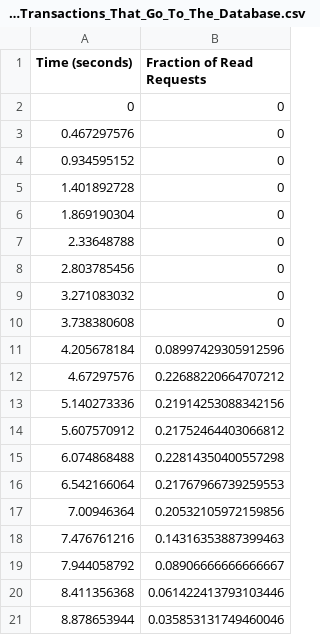
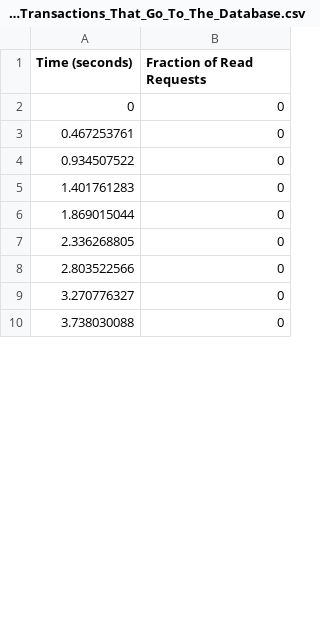
Before and after one commit to HannahMarsh/research, a CSV file: benchmark/data/workload1/csv/14-Proportion_Of_Read_Transactions_That_Go_To_The_Database.csv, drawn as a sheet; only a part is shown; the diff covers the shown part only.

```diff
--- a/benchmark/data/workload1/csv/14-Proportion_Of_Read_Transactions_That_Go_To_The_Database.csv
+++ b/benchmark/data/workload1/csv/14-Proportion_Of_Read_Transactions_That_Go_To_The_Database.csv
@@ -2,20 +2,9 @@ Time (seconds),Fraction of Read Requests
 0,0
-0.467297576,0
-0.934595152,0
-1.401892728,0
-1.869190304,0
-2.33648788,0
-2.803785456,0
-3.271083032,0
-3.738380608,0
-4.205678184,0.08997429305912596
-4.67297576,0.22688220664707212
-5.140273336,0.21914253088342156
-5.607570912,0.21752464403066812
-6.074868488,0.22814350400557298
-6.542166064,0.21767966739259553
-7.00946364,0.20532105972159856
-7.476761216,0.14316353887399463
-7.944058792,0.08906666666666667
-8.411356368,0.061422413793103446
-8.878653944,0.035853131749460046
+0.467253761,0
+0.934507522,0
+1.401761283,0
+1.869015044,0
+2.336268805,0
+2.803522566,0
+3.270776327,0
+3.738030088,0
```
Also changed, not shown: 21 added rows and 10 removed rows elsewhere in this file, benchmark/data/workload1/csv/03-Database_Requests_Per_Second.csv, benchmark/data/workload1/csv/05-Cache_Requests_Per_Node.csv, 37 other files.
